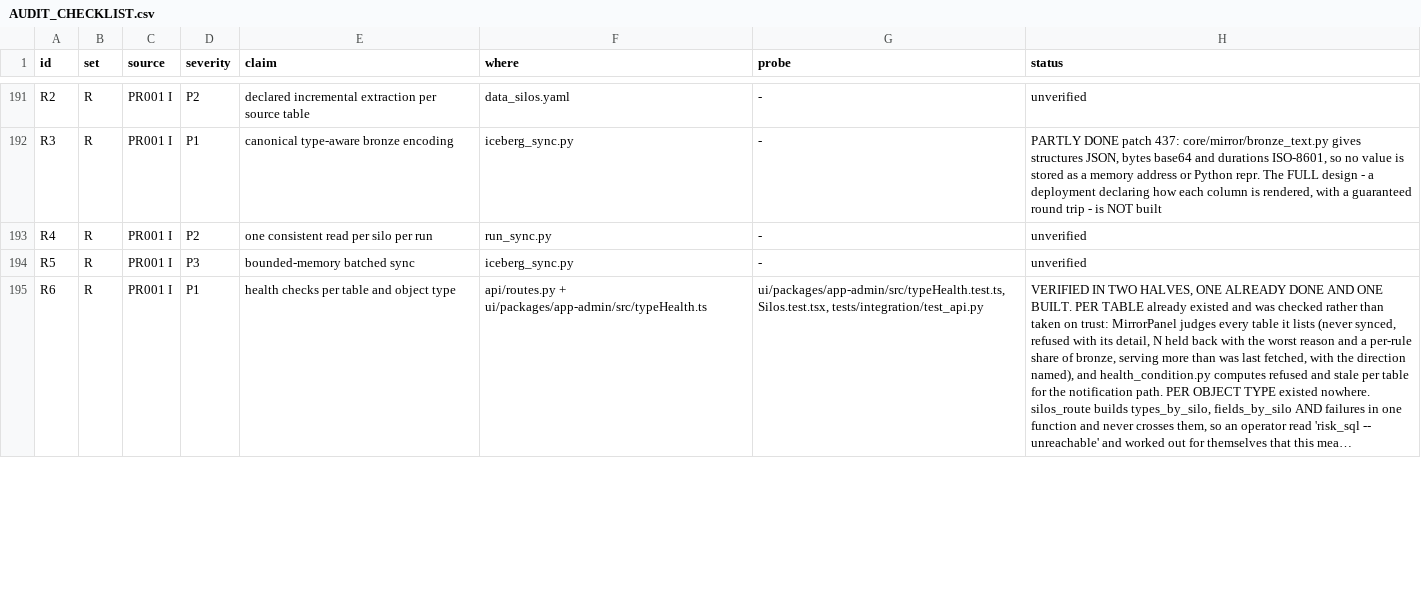
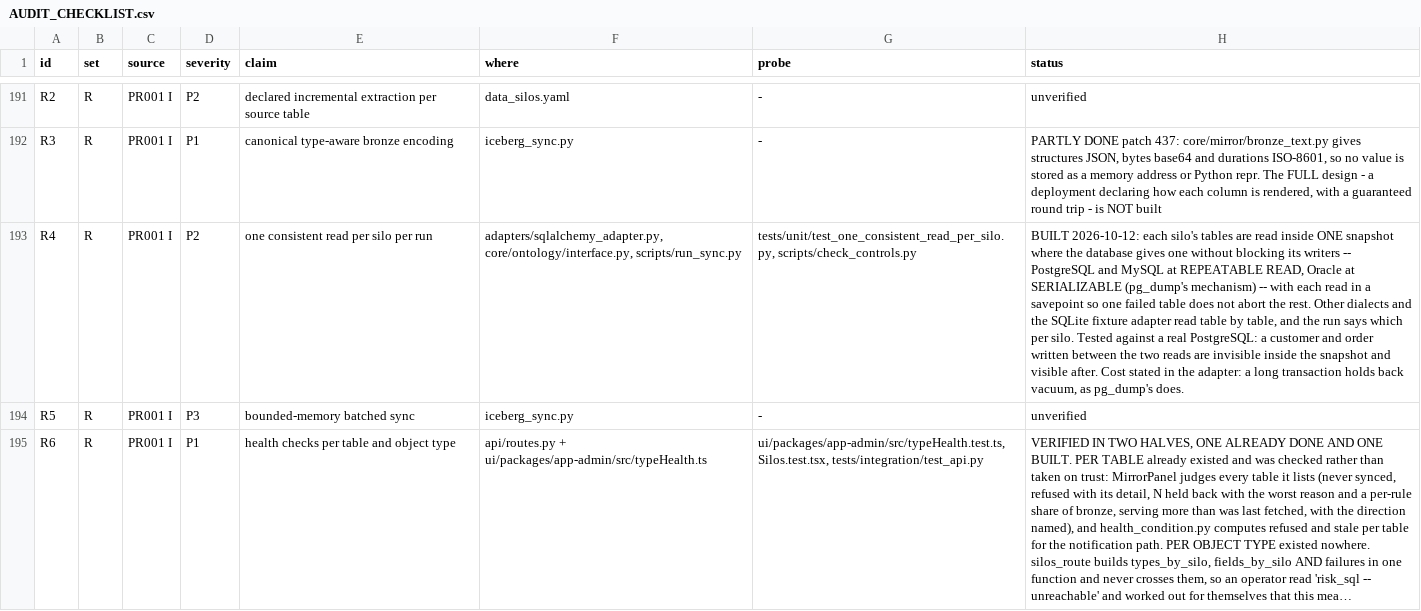
Before and after one commit to nmartin0/elysium, a CSV file: AUDIT_CHECKLIST.csv, drawn as a sheet; only a part is shown, gaps mark what is left out; long unchanged cells end in …; the diff names each change by its address in the sheet, - before the commit and + after, or states it on an @@ line.

Commit message:
One consistent read per silo per run (R4)
Each table of a silo used to be read at a different moment, so a
customer and their order written between reading `customers` and
reading `orders` arrived as an order whose customer the mirror did not
have. Every table of one silo is now read inside ONE snapshot, where the
database can give one without blocking its own writers:

  postgresql, mysql, mariadb   REPEATABLE READ
  oracle                       SERIALIZABLE

-- the mechanism behind pg_dump's "consistent backups even if the
database is being used concurrently". SQLAlchemyReadAdapter gains
consistent_read(); each read inside runs in a SAVEPOINT, because
PostgreSQL aborts a whole transaction on any error and one missing table
must not cost the rest. The connection is held per thread, so nothing
else sharing the adapter lands inside the sync's transaction.

Other dialects read table by table, as before, and the run says which
for every silo ("reading primary_sql table by table"): SQL Server's
non-blocking level needs a database option the source may not have, and
SQLite would hold a lock its writers wait on. The base adapter's default
is to say no. A snapshot that cannot be opened falls back with a warning
rather than failing the run.

The cost, written into the adapter: the transaction stays open while
the silo is mirrored, and PostgreSQL cannot vacuum behind it -- the same
cost pg_dump imposes for the same guarantee.

Tested against a real PostgreSQL: a customer and order written between
two reads are invisible inside the snapshot and present after it; a
failed read inside leaves the snapshot usable; and a real run reads
every table of a silo inside that silo's single snapshot.

BLOCKING.md's "not blocked" paragraph listed R10 and R20 as open; both
were built earlier. It now names R5 alone.

3 controls, all fire.

```diff
--- a/AUDIT_CHECKLIST.csv
+++ b/AUDIT_CHECKLIST.csv
-F193 (where): run_sync.py
+F193 (where): adapters/sqlalchemy_adapter.py, core/ontology/interface.py, scripts/run_sync.py
-G193 (probe): -
+G193 (probe): tests/unit/test_one_consistent_read_per_silo.py, scripts/check_controls.py
-H193 (status): unverified
+H193 (status): BUILT 2026-10-12: each silo's tables are read inside ONE snapshot where the database gives one without blocking its writers -- PostgreSQL and MySQL at REPEATABLE READ, Oracle at SERIALIZABLE (pg_dump's mechanism) -- with each read in a savepoint so one failed table does not abort the rest. Other dialects and the SQLite fixture adapter read table by table, and the run says which per silo. Tested against a real PostgreSQL: a customer and order written between the two reads are invisible inside the snapshot and visible after. Cost stated in the adapter: a long transaction holds back vacuum, as pg_dump's does.
```
Also changed, not shown: 7 other files.
